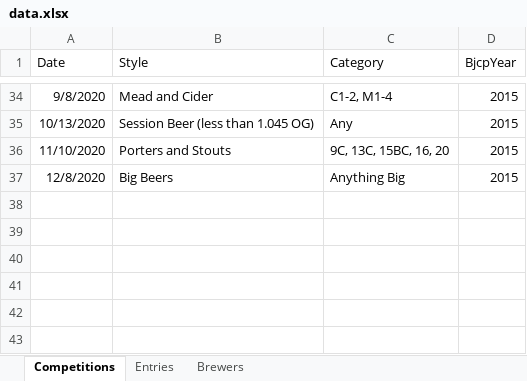
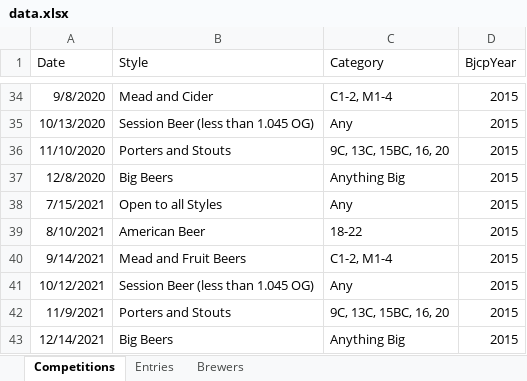
Before and after one commit to acurtis166/ames-brewers-league, an Excel workbook: data.xlsx, sheet Competitions, drawn as a sheet; only a part is shown, gaps mark what is left out; values as stored, in another font and other column widths than the file's, no borders; table styles not drawn; the diff names each change by its address in the sheet, - before the commit and + after, or states it on an @@ line.

```diff
--- a/data.xlsx (sheet Competitions)
+++ b/data.xlsx (sheet Competitions)
+row 38: 7/15/2021 | Open to all Styles | Any | 2015
+row 39: 8/10/2021 | American Beer | 18-22 | 2015
+row 40: 9/14/2021 | Mead and Fruit Beers | C1-2, M1-4 | 2015
+row 41: 10/12/2021 | Session Beer (less than 1.045 OG) | Any | 2015
+row 42: 11/9/2021 | Porters and Stouts | 9C, 13C, 15BC, 16, 20 | 2015
+row 43: 12/14/2021 | Big Beers | Anything Big | 2015
```
Also changed, not shown: sheet Entries, sheet Brewers, 8 other files.
